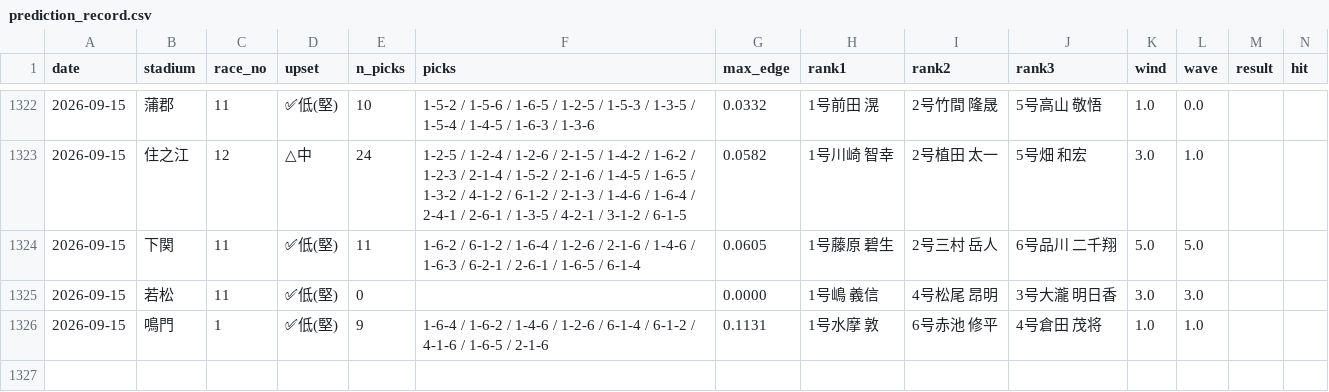
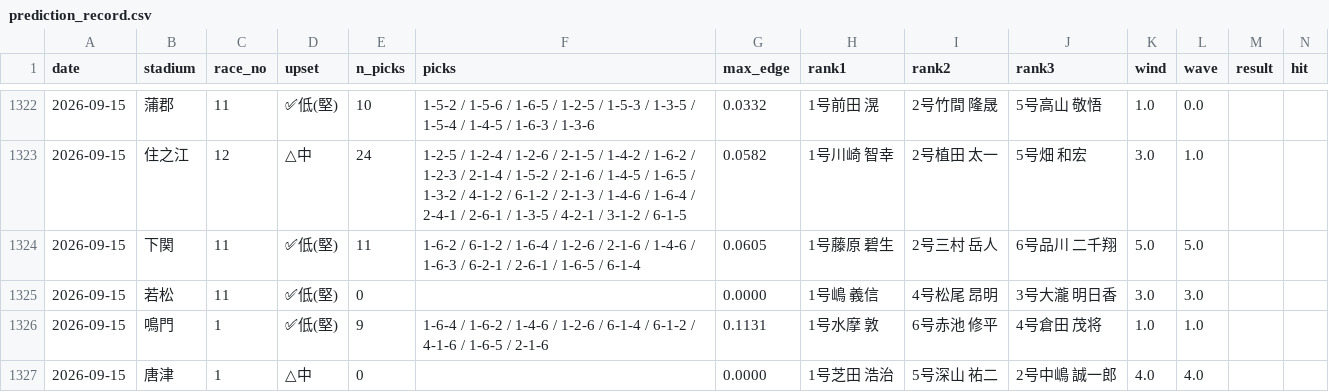
Before and after one commit to mi59jis/kyotei-allauto, a CSV file: prediction_record.csv, drawn as a sheet; only a part is shown, gaps mark what is left out; rows hold the shown columns only; the diff names each change by its address in the sheet, - before the commit and + after, or states it on an @@ line.

```diff
--- a/prediction_record.csv
+++ b/prediction_record.csv
+row 1327: 2026-09-15 | 唐津 | 1 | △中 | 0 |  | 0.0000 | 1号芝田 浩治 | 5号深山 祐二 | 2号中嶋 誠一郎 | 4.0 | 4.0
```
Also changed, not shown: 1 other file.
